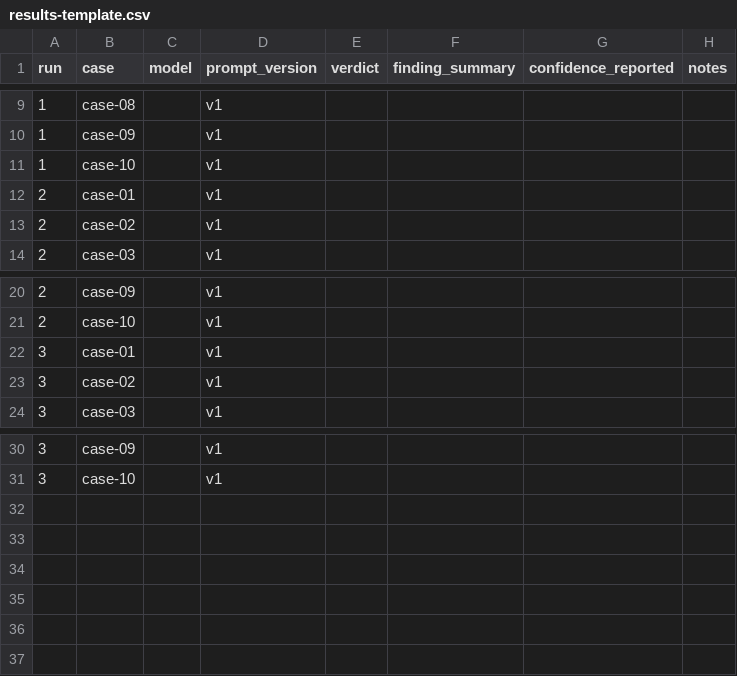
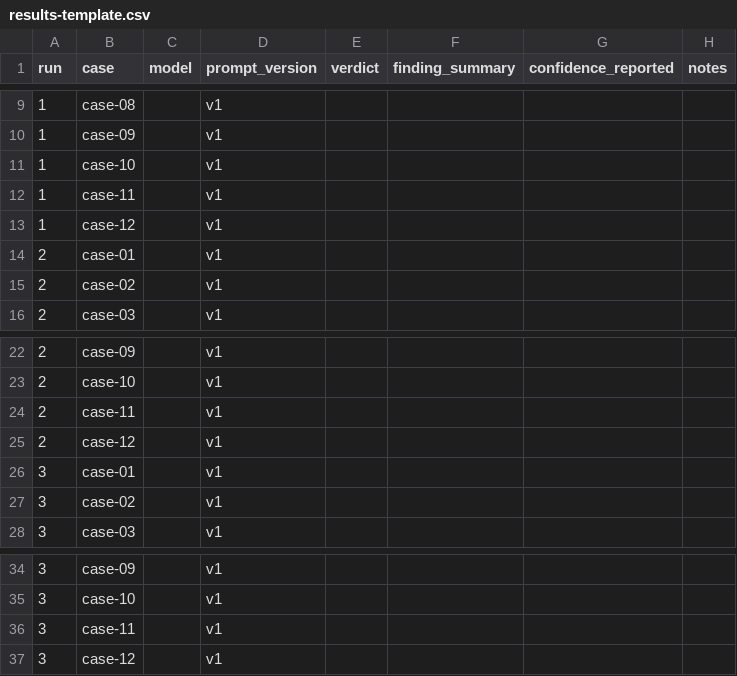
Before and after one commit to sayali-nagarro/ai-in-sdlc, a CSV file: ops/evals/results-template.csv, drawn as a sheet; only a part is shown, gaps mark what is left out.

```diff
--- a/ops/evals/results-template.csv
+++ b/ops/evals/results-template.csv
@@ -11,2 +11,4 @@ run,case,model,prompt_version,verdict,finding_summary,confidence_reported,notes
 1,case-10,,v1,,,,
+1,case-11,,v1,,,,
+1,case-12,,v1,,,,
 2,case-01,,v1,,,,
@@ -21,2 +23,4 @@ run,case,model,prompt_version,verdict,finding_summary,confidence_reported,notes
 2,case-10,,v1,,,,
+2,case-11,,v1,,,,
+2,case-12,,v1,,,,
 3,case-01,,v1,,,,
@@ -31 +35,3 @@ run,case,model,prompt_version,verdict,finding_summary,confidence_reported,notes
 3,case-10,,v1,,,,
+3,case-11,,v1,,,,
+3,case-12,,v1,,,,
```
Also changed, not shown: 9 other files.
